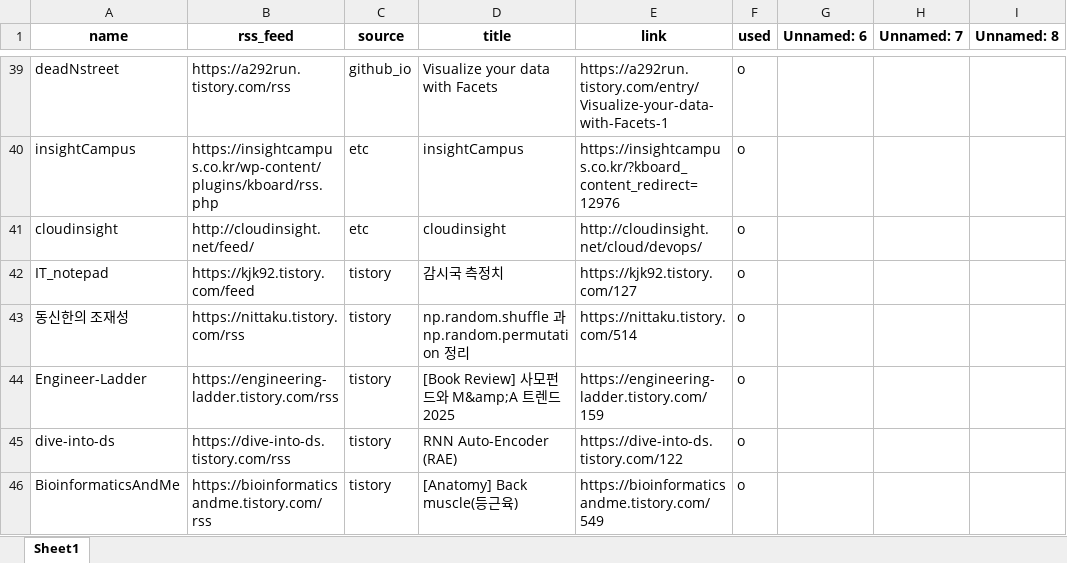
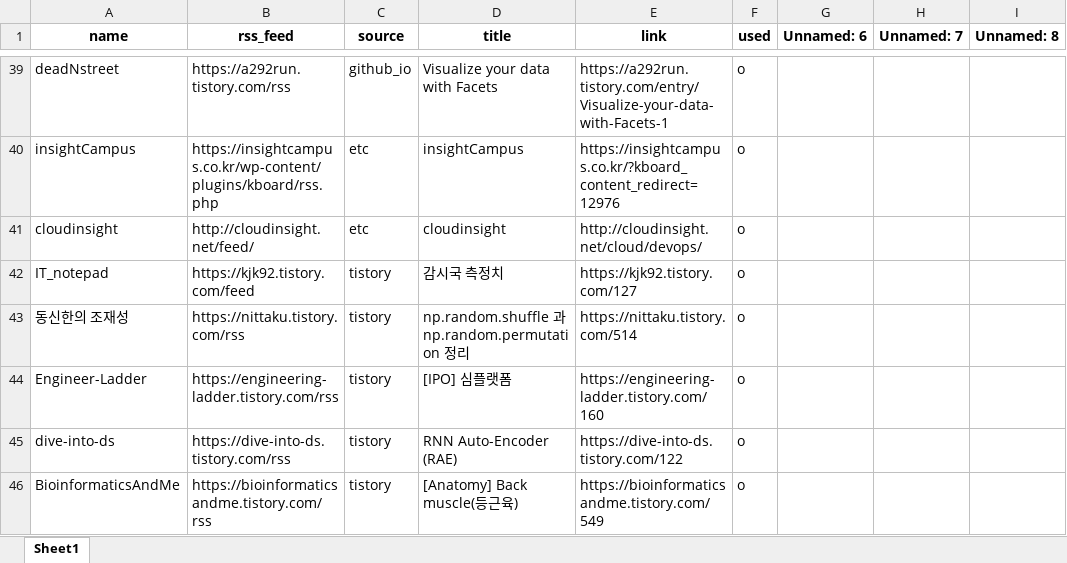
Before and after one commit to ainsuotain/today-mlblog-bot, an Excel workbook: Blogs_used_list.xlsx, sheet Sheet1, drawn as a sheet; only a part is shown, gaps mark what is left out; values as stored, in another font and other column widths than the file's, no borders; the diff names each change by its address in the sheet, - before the commit and + after, or states it on an @@ line.

Commit message:
Auto - Update data with bot!

```diff
--- a/Blogs_used_list.xlsx (sheet Sheet1)
+++ b/Blogs_used_list.xlsx (sheet Sheet1)
-D44 (title): [Book Review] 사모펀드와 M&amp;A 트렌드 2025
+D44 (title): [IPO] 심플랫폼
-E44 (link): https://engineering-ladder.tistory.com/159
+E44 (link): https://engineering-ladder.tistory.com/160
```
Also changed, not shown: 1 other file.
